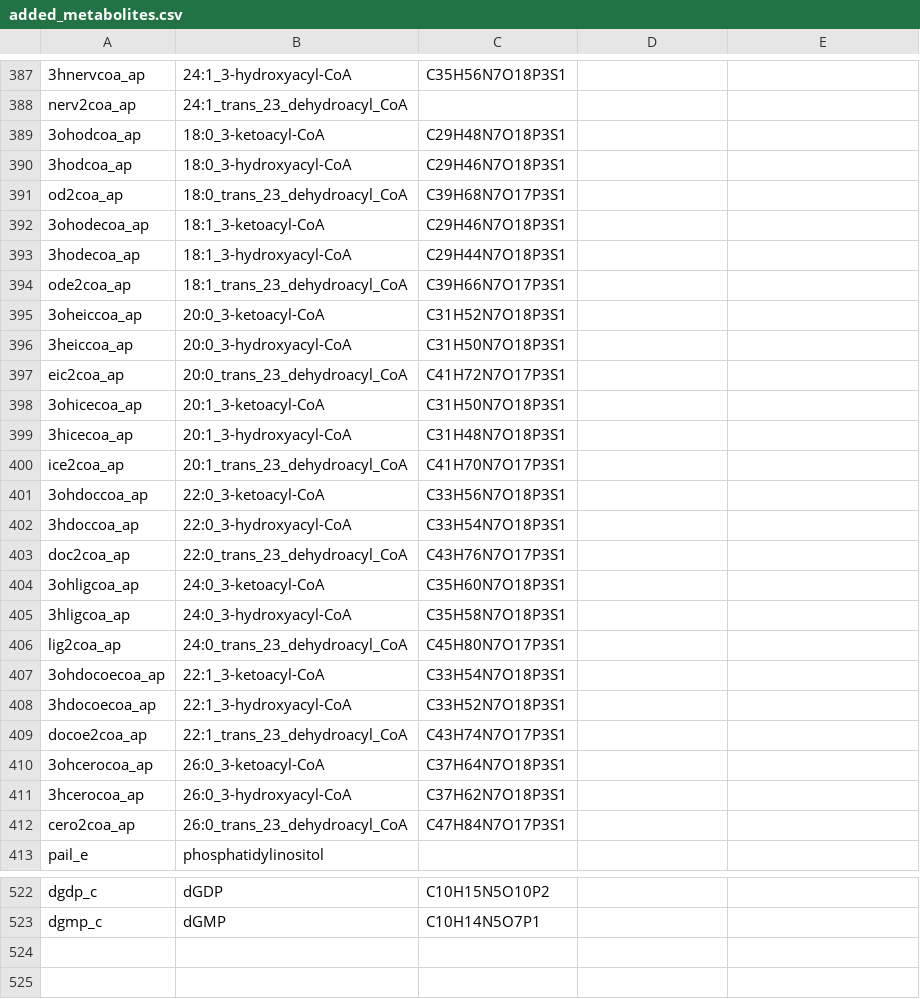
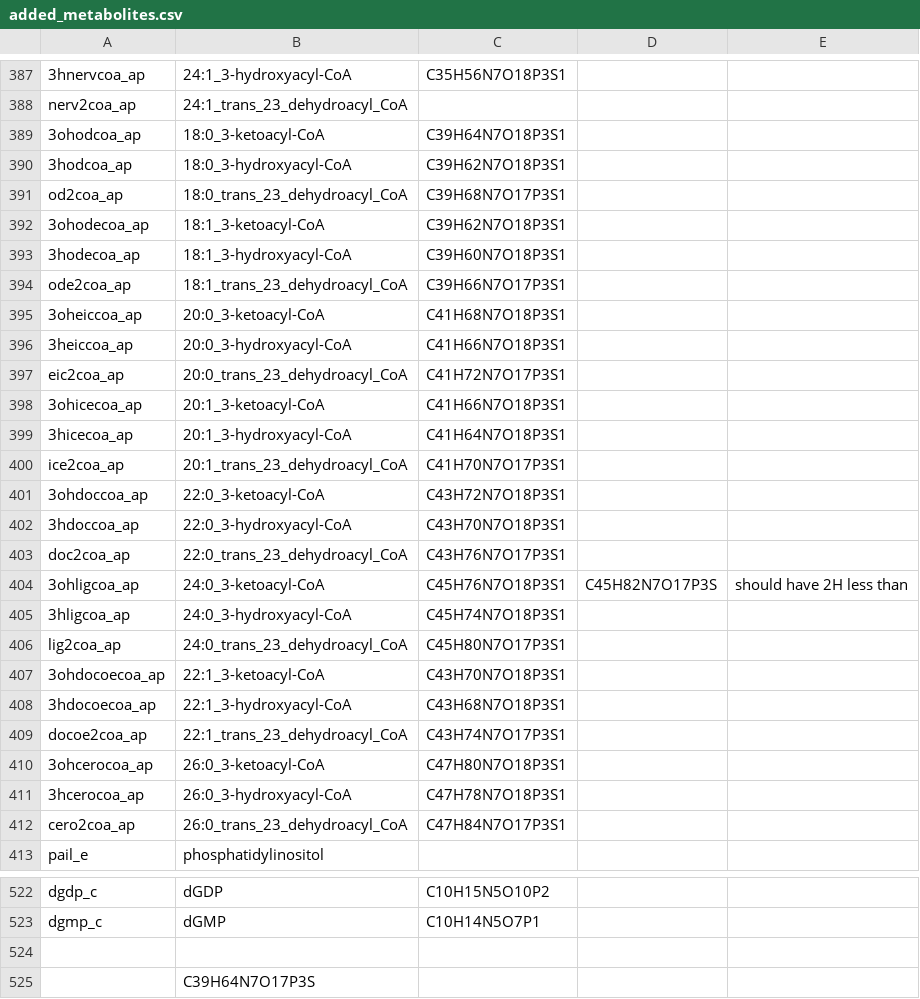
Before and after one commit to gulermalaria/iPfal17_curation, a CSV file: data/added_metabolites.csv, drawn as a sheet; only a part is shown, gaps mark what is left out; the diff covers the shown part only.

```diff
--- a/data/added_metabolites.csv
+++ b/data/added_metabolites.csv
@@ -389,2 +389,2 @@ nerv2coa_ap,24:1_trans_23_dehydroacyl_CoA,
-3ohodcoa_ap,18:0_3-ketoacyl-CoA,C29H48N7O18P3S1
-3hodcoa_ap,18:0_3-hydroxyacyl-CoA,C29H46N7O18P3S1
+3ohodcoa_ap,18:0_3-ketoacyl-CoA,C39H64N7O18P3S1,,
+3hodcoa_ap,18:0_3-hydroxyacyl-CoA,C39H62N7O18P3S1,,
@@ -392,2 +392,2 @@ od2coa_ap,18:0_trans_23_dehydroacyl_CoA,C39H68N7O17P3S1
-3ohodecoa_ap,18:1_3-ketoacyl-CoA,C29H46N7O18P3S1
-3hodecoa_ap,18:1_3-hydroxyacyl-CoA,C29H44N7O18P3S1
+3ohodecoa_ap,18:1_3-ketoacyl-CoA,C39H62N7O18P3S1,,
+3hodecoa_ap,18:1_3-hydroxyacyl-CoA,C39H60N7O18P3S1,,
@@ -395,2 +395,2 @@ ode2coa_ap,18:1_trans_23_dehydroacyl_CoA,C39H66N7O17P3S1
-3oheiccoa_ap,20:0_3-ketoacyl-CoA,C31H52N7O18P3S1
-3heiccoa_ap,20:0_3-hydroxyacyl-CoA,C31H50N7O18P3S1
+3oheiccoa_ap,20:0_3-ketoacyl-CoA,C41H68N7O18P3S1,,
+3heiccoa_ap,20:0_3-hydroxyacyl-CoA,C41H66N7O18P3S1,,
@@ -398,2 +398,2 @@ eic2coa_ap,20:0_trans_23_dehydroacyl_CoA,C41H72N7O17P3S1
-3ohicecoa_ap,20:1_3-ketoacyl-CoA,C31H50N7O18P3S1
-3hicecoa_ap,20:1_3-hydroxyacyl-CoA,C31H48N7O18P3S1
+3ohicecoa_ap,20:1_3-ketoacyl-CoA,C41H66N7O18P3S1,,
+3hicecoa_ap,20:1_3-hydroxyacyl-CoA,C41H64N7O18P3S1,,
@@ -401,2 +401,2 @@ ice2coa_ap,20:1_trans_23_dehydroacyl_CoA,C41H70N7O17P3S1
-3ohdoccoa_ap,22:0_3-ketoacyl-CoA,C33H56N7O18P3S1
-3hdoccoa_ap,22:0_3-hydroxyacyl-CoA,C33H54N7O18P3S1
+3ohdoccoa_ap,22:0_3-ketoacyl-CoA,C43H72N7O18P3S1,,
+3hdoccoa_ap,22:0_3-hydroxyacyl-CoA,C43H70N7O18P3S1,,
@@ -404,2 +404,2 @@ doc2coa_ap,22:0_trans_23_dehydroacyl_CoA,C43H76N7O17P3S1
-3ohligcoa_ap,24:0_3-ketoacyl-CoA,C35H60N7O18P3S1
-3hligcoa_ap,24:0_3-hydroxyacyl-CoA,C35H58N7O18P3S1
+3ohligcoa_ap,24:0_3-ketoacyl-CoA,C45H76N7O18P3S1,C45H82N7O17P3S,should have 2H less than
+3hligcoa_ap,24:0_3-hydroxyacyl-CoA,C45H74N7O18P3S1,,
@@ -407,2 +407,2 @@ lig2coa_ap,24:0_trans_23_dehydroacyl_CoA,C45H80N7O17P3S1
-3ohdocoecoa_ap,22:1_3-ketoacyl-CoA,C33H54N7O18P3S1
-3hdocoecoa_ap,22:1_3-hydroxyacyl-CoA,C33H52N7O18P3S1
+3ohdocoecoa_ap,22:1_3-ketoacyl-CoA,C43H70N7O18P3S1,,
+3hdocoecoa_ap,22:1_3-hydroxyacyl-CoA,C43H68N7O18P3S1,,
@@ -410,2 +410,2 @@ docoe2coa_ap,22:1_trans_23_dehydroacyl_CoA,C43H74N7O17P3S1
-3ohcerocoa_ap,26:0_3-ketoacyl-CoA,C37H64N7O18P3S1
-3hcerocoa_ap,26:0_3-hydroxyacyl-CoA,C37H62N7O18P3S1
+3ohcerocoa_ap,26:0_3-ketoacyl-CoA,C47H80N7O18P3S1,,
+3hcerocoa_ap,26:0_3-hydroxyacyl-CoA,C47H78N7O18P3S1,,
@@ -523,0 +524,2 @@ dgmp_c,dGMP,C10H14N5O7P1
+,,,,
+,C39H64N7O17P3S,,,
```
Also changed, not shown: 16 edited cells elsewhere in this file, data/edits_additions_or_modifications_final.csv.
